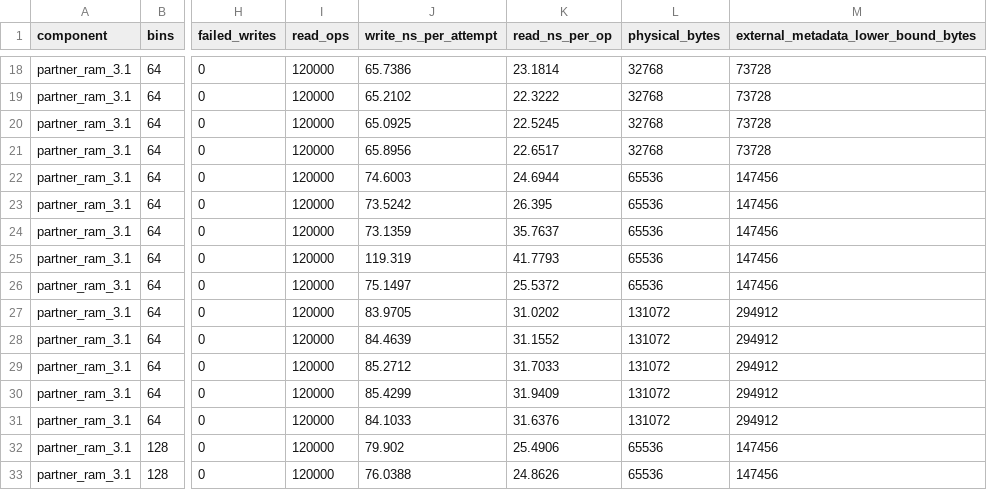
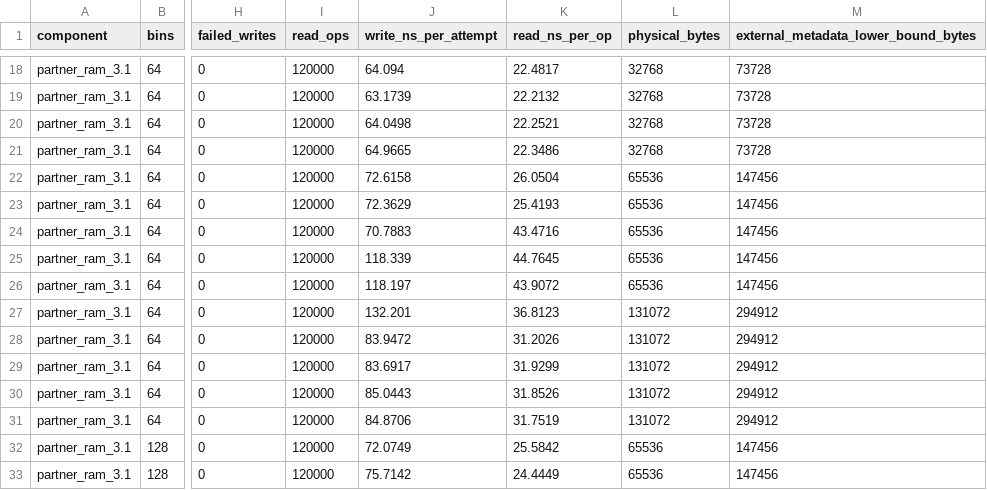
Before and after one commit to ZJY-HSBL/HashFrontier, a CSV file: results/stoc25-partner-section3/raw.csv, drawn as a sheet; only a part is shown, gaps mark what is left out; the diff covers the shown part only; the diff names each change by its address in the sheet, - before the commit and + after, or states it on an @@ line.

```diff
--- a/results/stoc25-partner-section3/raw.csv
+++ b/results/stoc25-partner-section3/raw.csv
-J18 (write_ns_per_attempt): 65.7386
+J18 (write_ns_per_attempt): 64.094
-K18 (read_ns_per_op): 23.1814
+K18 (read_ns_per_op): 22.4817
-J19 (write_ns_per_attempt): 65.2102
+J19 (write_ns_per_attempt): 63.1739
-K19 (read_ns_per_op): 22.3222
+K19 (read_ns_per_op): 22.2132
-J20 (write_ns_per_attempt): 65.0925
+J20 (write_ns_per_attempt): 64.0498
-K20 (read_ns_per_op): 22.5245
+K20 (read_ns_per_op): 22.2521
-J21 (write_ns_per_attempt): 65.8956
+J21 (write_ns_per_attempt): 64.9665
-K21 (read_ns_per_op): 22.6517
+K21 (read_ns_per_op): 22.3486
-J22 (write_ns_per_attempt): 74.6003
+J22 (write_ns_per_attempt): 72.6158
-K22 (read_ns_per_op): 24.6944
+K22 (read_ns_per_op): 26.0504
-J23 (write_ns_per_attempt): 73.5242
+J23 (write_ns_per_attempt): 72.3629
-K23 (read_ns_per_op): 26.395
+K23 (read_ns_per_op): 25.4193
-J24 (write_ns_per_attempt): 73.1359
+J24 (write_ns_per_attempt): 70.7883
-K24 (read_ns_per_op): 35.7637
+K24 (read_ns_per_op): 43.4716
-J25 (write_ns_per_attempt): 119.319
+J25 (write_ns_per_attempt): 118.339
-K25 (read_ns_per_op): 41.7793
+K25 (read_ns_per_op): 44.7645
-J26 (write_ns_per_attempt): 75.1497
+J26 (write_ns_per_attempt): 118.197
-K26 (read_ns_per_op): 25.5372
+K26 (read_ns_per_op): 43.9072
-J27 (write_ns_per_attempt): 83.9705
+J27 (write_ns_per_attempt): 132.201
-K27 (read_ns_per_op): 31.0202
+K27 (read_ns_per_op): 36.8123
-J28 (write_ns_per_attempt): 84.4639
+J28 (write_ns_per_attempt): 83.9472
-K28 (read_ns_per_op): 31.1552
+K28 (read_ns_per_op): 31.2026
-J29 (write_ns_per_attempt): 85.2712
+J29 (write_ns_per_attempt): 83.6917
-K29 (read_ns_per_op): 31.7033
+K29 (read_ns_per_op): 31.9299
-J30 (write_ns_per_attempt): 85.4299
+J30 (write_ns_per_attempt): 85.0443
-K30 (read_ns_per_op): 31.9409
+K30 (read_ns_per_op): 31.8526
-J31 (write_ns_per_attempt): 84.1033
+J31 (write_ns_per_attempt): 84.8706
-K31 (read_ns_per_op): 31.6376
+K31 (read_ns_per_op): 31.7519
-J32 (write_ns_per_attempt): 79.902
+J32 (write_ns_per_attempt): 72.0749
-K32 (read_ns_per_op): 25.4906
+K32 (read_ns_per_op): 25.5842
-J33 (write_ns_per_attempt): 76.0388
+J33 (write_ns_per_attempt): 75.7142
-K33 (read_ns_per_op): 24.8626
+K33 (read_ns_per_op): 24.4449
```
Also changed, not shown: 58 edited cells elsewhere in this file, results/stoc25-partner-section3/summary.csv, 6 other files.
